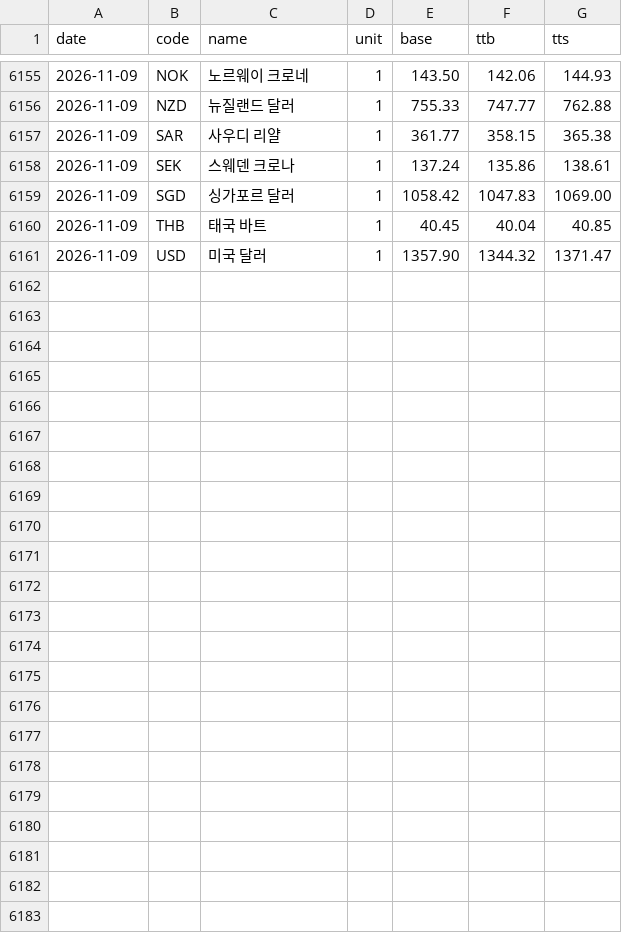
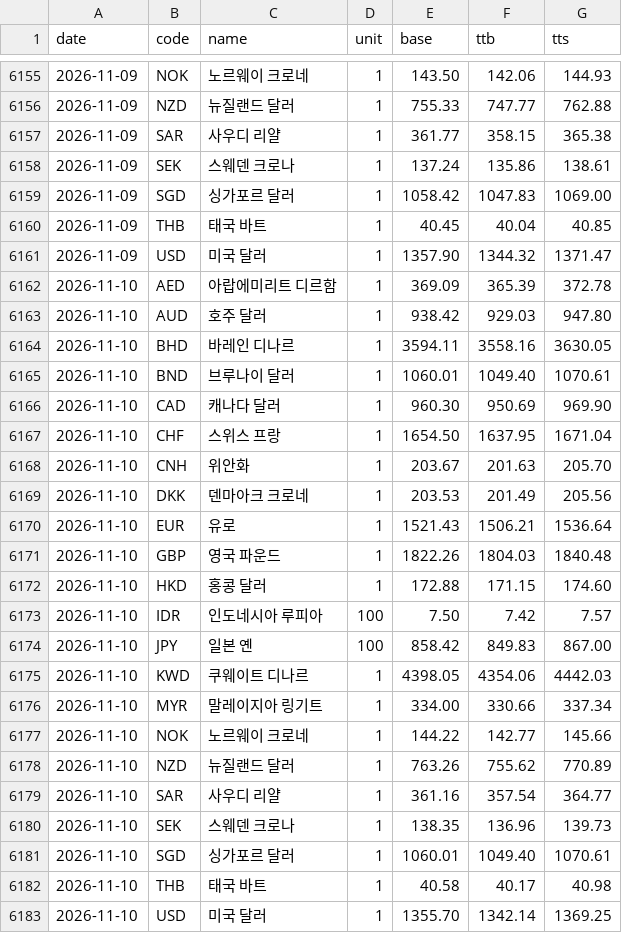
Before and after one commit to ex-rate-osw/ex-rate-osw.github.io, a CSV file: data/daily.csv, drawn as a sheet; only a part is shown, gaps mark what is left out; the diff names each change by its address in the sheet, - before the commit and + after, or states it on an @@ line.

```diff
--- a/data/daily.csv
+++ b/data/daily.csv
+row 6162: 2026-11-10 | AED | 아랍에미리트 디르함 | 1 | 369.09 | 365.39 | 372.78
+row 6163: 2026-11-10 | AUD | 호주 달러 | 1 | 938.42 | 929.03 | 947.80
+row 6164: 2026-11-10 | BHD | 바레인 디나르 | 1 | 3594.11 | 3558.16 | 3630.05
+row 6165: 2026-11-10 | BND | 브루나이 달러 | 1 | 1060.01 | 1049.40 | 1070.61
+row 6166: 2026-11-10 | CAD | 캐나다 달러 | 1 | 960.30 | 950.69 | 969.90
+row 6167: 2026-11-10 | CHF | 스위스 프랑 | 1 | 1654.50 | 1637.95 | 1671.04
+row 6168: 2026-11-10 | CNH | 위안화 | 1 | 203.67 | 201.63 | 205.70
+row 6169: 2026-11-10 | DKK | 덴마아크 크로네 | 1 | 203.53 | 201.49 | 205.56
+row 6170: 2026-11-10 | EUR | 유로 | 1 | 1521.43 | 1506.21 | 1536.64
+row 6171: 2026-11-10 | GBP | 영국 파운드 | 1 | 1822.26 | 1804.03 | 1840.48
+row 6172: 2026-11-10 | HKD | 홍콩 달러 | 1 | 172.88 | 171.15 | 174.60
+row 6173: 2026-11-10 | IDR | 인도네시아 루피아 | 100 | 7.50 | 7.42 | 7.57
+row 6174: 2026-11-10 | JPY | 일본 옌 | 100 | 858.42 | 849.83 | 867.00
+row 6175: 2026-11-10 | KWD | 쿠웨이트 디나르 | 1 | 4398.05 | 4354.06 | 4442.03
+row 6176: 2026-11-10 | MYR | 말레이지아 링기트 | 1 | 334.00 | 330.66 | 337.34
+row 6177: 2026-11-10 | NOK | 노르웨이 크로네 | 1 | 144.22 | 142.77 | 145.66
+row 6178: 2026-11-10 | NZD | 뉴질랜드 달러 | 1 | 763.26 | 755.62 | 770.89
+row 6179: 2026-11-10 | SAR | 사우디 리얄 | 1 | 361.16 | 357.54 | 364.77
+row 6180: 2026-11-10 | SEK | 스웨덴 크로나 | 1 | 138.35 | 136.96 | 139.73
+row 6181: 2026-11-10 | SGD | 싱가포르 달러 | 1 | 1060.01 | 1049.40 | 1070.61
+row 6182: 2026-11-10 | THB | 태국 바트 | 1 | 40.58 | 40.17 | 40.98
+row 6183: 2026-11-10 | USD | 미국 달러 | 1 | 1355.70 | 1342.14 | 1369.25
```
